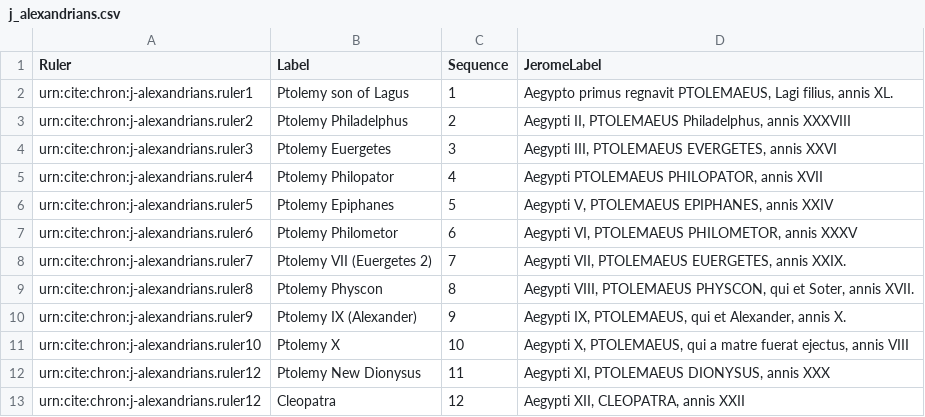
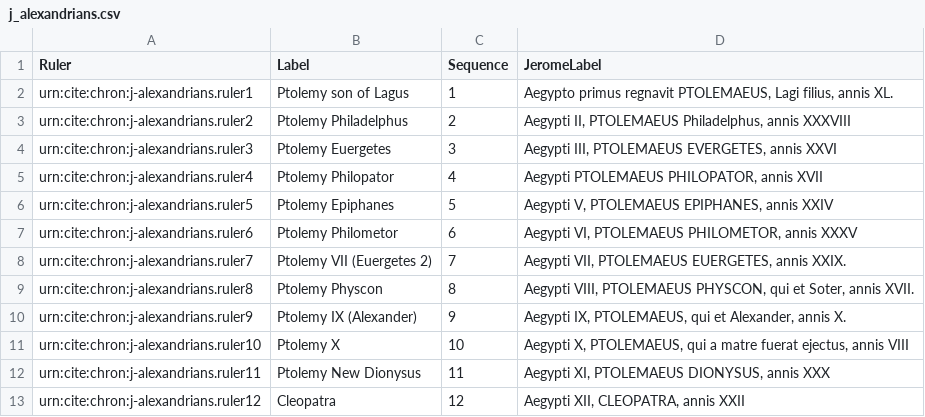
Before and after one commit to neelsmith/chronicles, a CSV file: collections/j_alexandrians.csv, drawn as a sheet.

Commit message:
Update j_alexandrians.csv

```diff
--- a/collections/j_alexandrians.csv
+++ b/collections/j_alexandrians.csv
@@ -11,3 +11,3 @@ urn:cite:chron:j-alexandrians.ruler9,Ptolemy IX (Alexander),9,"Aegypti IX, PTOLE
 urn:cite:chron:j-alexandrians.ruler10,Ptolemy X,10,"Aegypti X, PTOLEMAEUS, qui a matre fuerat ejectus, annis VIII"
-urn:cite:chron:j-alexandrians.ruler12,Ptolemy New Dionysus,11,"Aegypti XI, PTOLEMAEUS DIONYSUS, annis XXX"
+urn:cite:chron:j-alexandrians.ruler11,Ptolemy New Dionysus,11,"Aegypti XI, PTOLEMAEUS DIONYSUS, annis XXX"
 urn:cite:chron:j-alexandrians.ruler12,Cleopatra,12,"Aegypti XII, CLEOPATRA, annis XXII"
```
